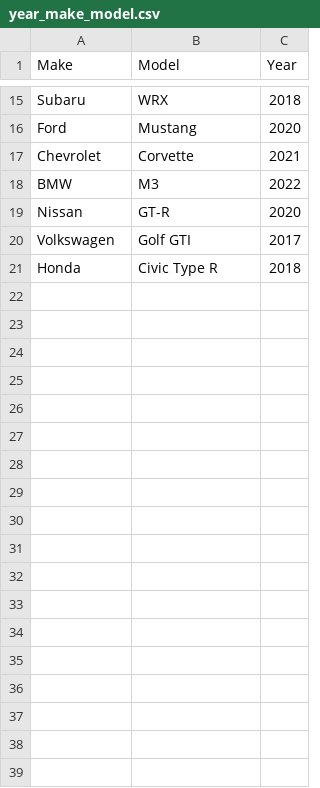
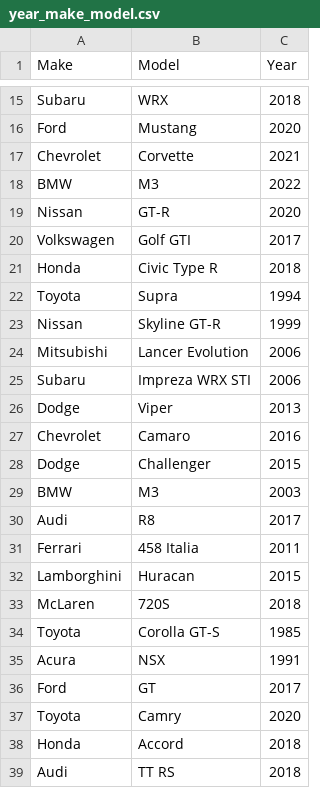
Before and after one commit to shifter907/allcarsdb, a CSV file: data/year_make_model.csv, drawn as a sheet; only a part is shown, gaps mark what is left out; the diff names each change by its address in the sheet, - before the commit and + after, or states it on an @@ line.

```diff
--- a/data/year_make_model.csv
+++ b/data/year_make_model.csv
+row 22: Toyota | Supra | 1994
+row 23: Nissan | Skyline GT-R | 1999
+row 24: Mitsubishi | Lancer Evolution | 2006
+row 25: Subaru | Impreza WRX STI | 2006
+row 26: Dodge | Viper | 2013
+row 27: Chevrolet | Camaro | 2016
+row 28: Dodge | Challenger | 2015
+row 29: BMW | M3 | 2003
+row 30: Audi | R8 | 2017
+row 31: Ferrari | 458 Italia | 2011
+row 32: Lamborghini | Huracan | 2015
+row 33: McLaren | 720S | 2018
+row 34: Toyota | Corolla GT-S | 1985
+row 35: Acura | NSX | 1991
+row 36: Ford | GT | 2017
+row 37: Toyota | Camry | 2020
+row 38: Honda | Accord | 2018
+row 39: Audi | TT RS | 2018
```
Also changed, not shown: data/engine_specs.csv, data/ymm_engines.csv.
